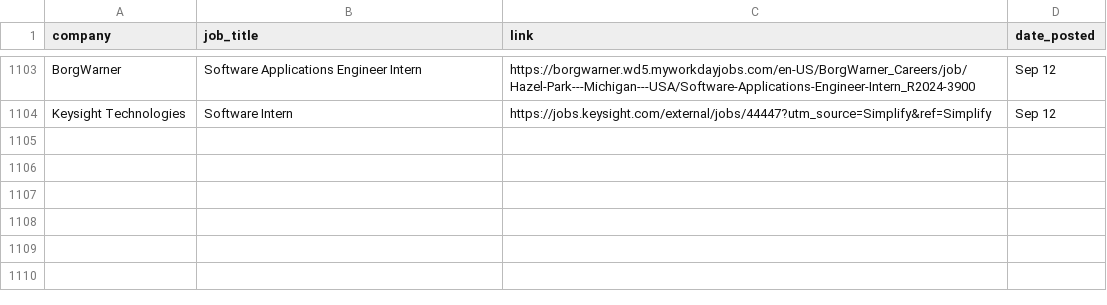
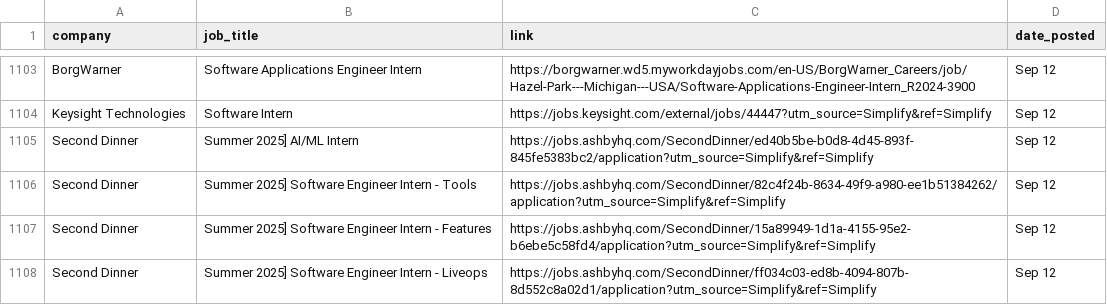
Before and after one commit to dannydxu1/job-monitor, a CSV file: listings.csv, drawn as a sheet; only a part is shown, gaps mark what is left out; the diff names each change by its address in the sheet, - before the commit and + after, or states it on an @@ line.

Commit message:
Append new job listings

```diff
--- a/listings.csv
+++ b/listings.csv
+row 1105: Second Dinner | Summer 2025] AI/ML Intern | https://jobs.ashbyhq.com/SecondDinner/ed40b5be-b0d8-4d45-893f-845fe5383bc2/application?utm_source=Simplify&ref=Simplify | Sep 12
+row 1106: Second Dinner | Summer 2025] Software Engineer Intern - Tools | https://jobs.ashbyhq.com/SecondDinner/82c4f24b-8634-49f9-a980-ee1b51384262/application?utm_source=Simplify&ref=Simplify | Sep 12
+row 1107: Second Dinner | Summer 2025] Software Engineer Intern - Features | https://jobs.ashbyhq.com/SecondDinner/15a89949-1d1a-4155-95e2-b6ebe5c58fd4/application?utm_source=Simplify&ref=Simplify | Sep 12
+row 1108: Second Dinner | Summer 2025] Software Engineer Intern - Liveops | https://jobs.ashbyhq.com/SecondDinner/ff034c03-ed8b-4094-807b-8d552c8a02d1/application?utm_source=Simplify&ref=Simplify | Sep 12
```
